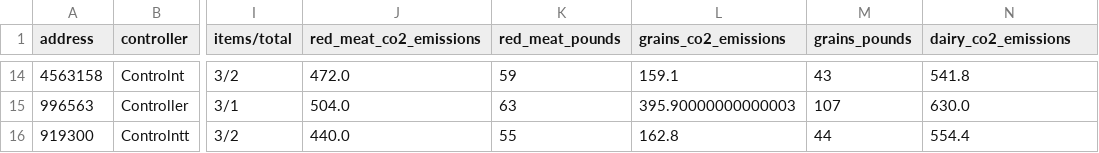
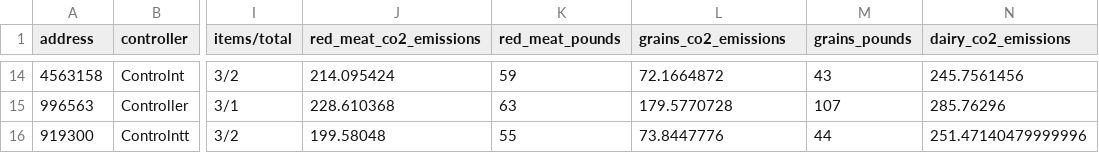
Before and after one commit to joshrabovsky/WEC-2023, a CSV file: extraction/emissions.csv, drawn as a sheet; only a part is shown, gaps mark what is left out; the diff covers the shown part only; the diff names each change by its address in the sheet, - before the commit and + after, or states it on an @@ line.

```diff
--- a/extraction/emissions.csv
+++ b/extraction/emissions.csv
-J14 (red_meat_co2_emissions): 472.0
+J14 (red_meat_co2_emissions): 214.095424
-L14 (grains_co2_emissions): 159.1
+L14 (grains_co2_emissions): 72.1664872
-N14 (dairy_co2_emissions): 541.8
+N14 (dairy_co2_emissions): 245.7561456
-J15 (red_meat_co2_emissions): 504.0
+J15 (red_meat_co2_emissions): 228.610368
-L15 (grains_co2_emissions): 395.90000000000003
+L15 (grains_co2_emissions): 179.5770728
-N15 (dairy_co2_emissions): 630.0
+N15 (dairy_co2_emissions): 285.76296
-J16 (red_meat_co2_emissions): 440.0
+J16 (red_meat_co2_emissions): 199.58048
-L16 (grains_co2_emissions): 162.8
+L16 (grains_co2_emissions): 73.8447776
-N16 (dairy_co2_emissions): 554.4
+N16 (dairy_co2_emissions): 251.47140479999996
```
Also changed, not shown: 33 edited cells elsewhere in this file.
